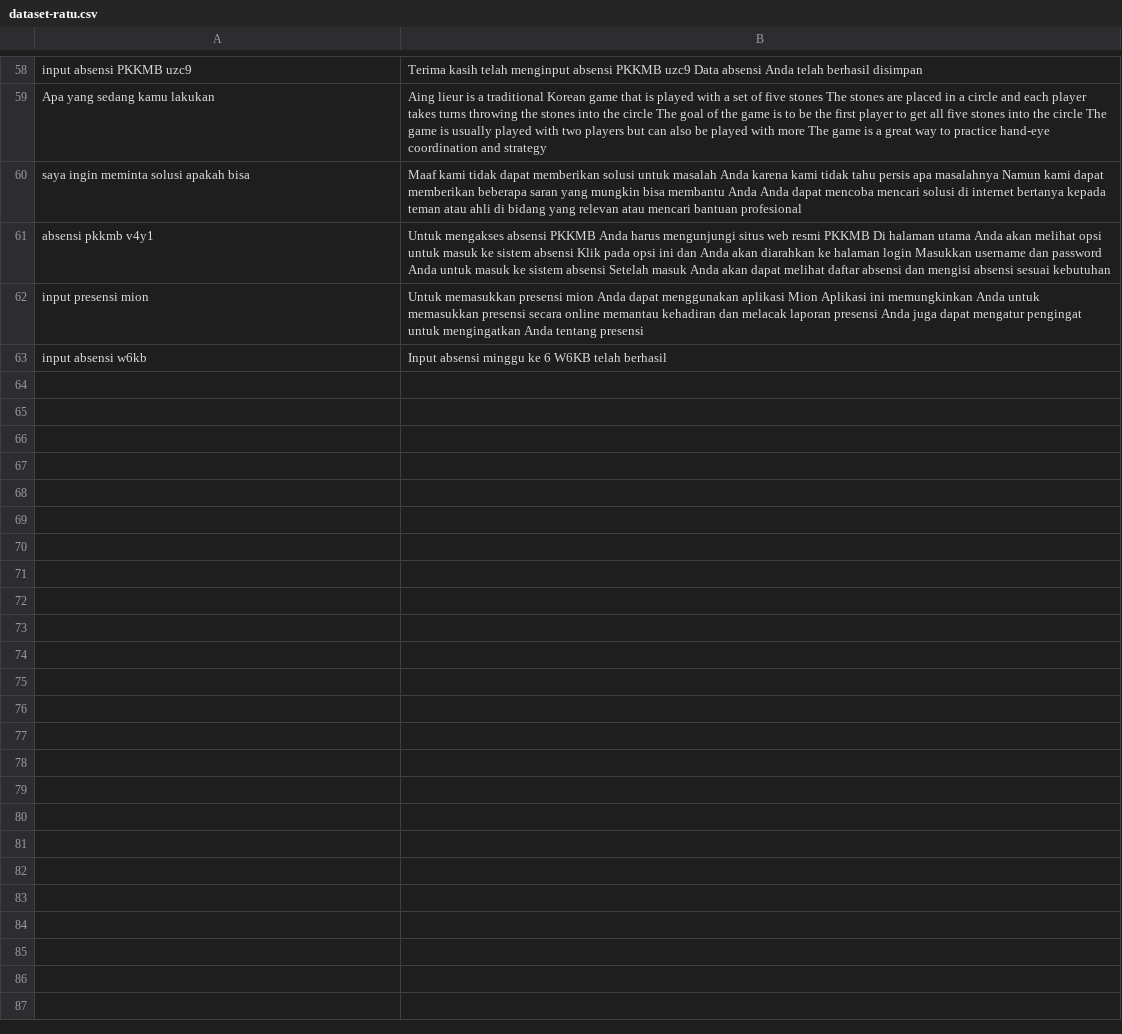
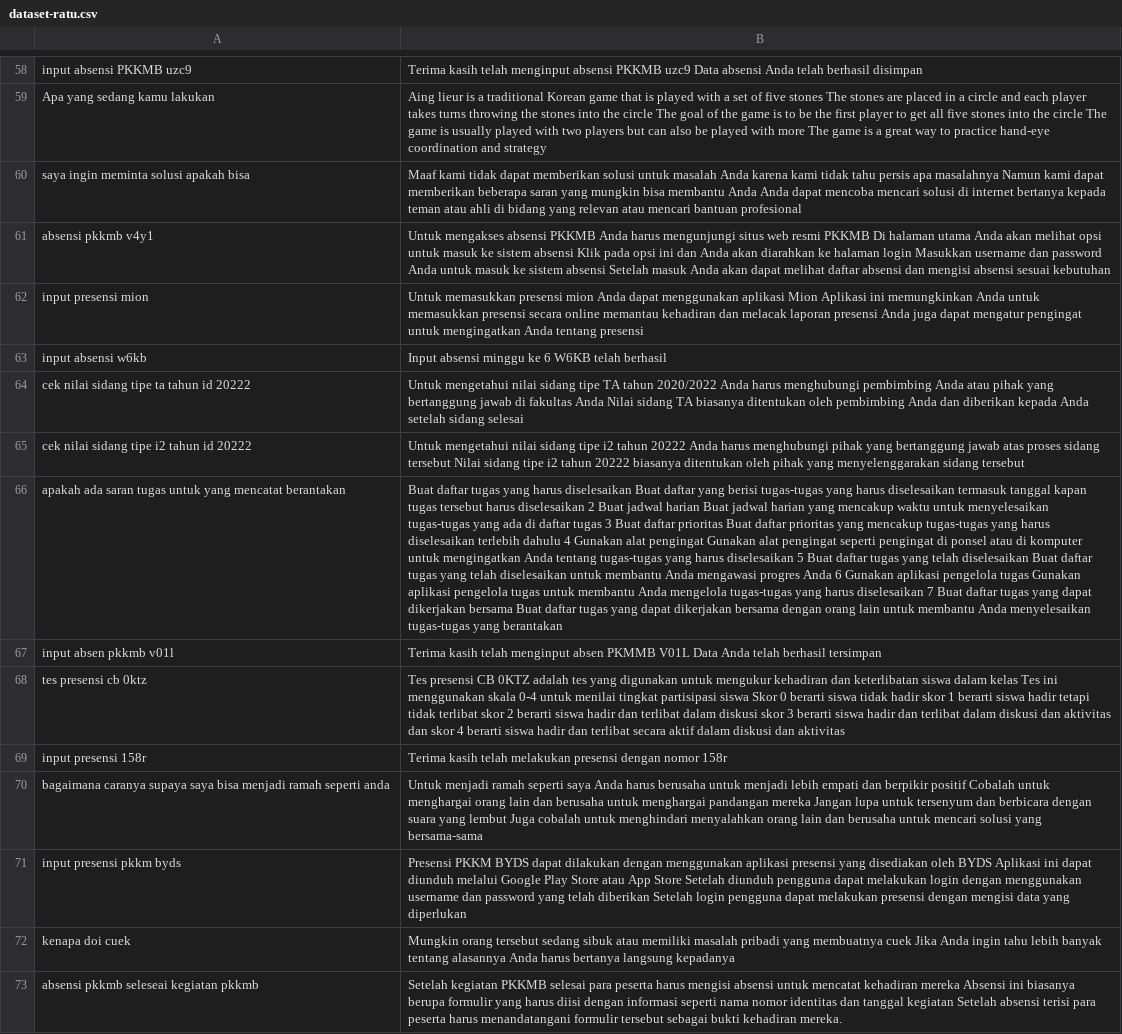
Before and after one commit to anakilang-ai/clean-dan-validasi-data, a CSV file: dataset/ratu-dataset/dataset-ratu.csv, drawn as a sheet; only a part is shown, gaps mark what is left out; the diff names each change by its address in the sheet, - before the commit and + after, or states it on an @@ line.

Commit message:
clean3

```diff
--- a/dataset/ratu-dataset/dataset-ratu.csv
+++ b/dataset/ratu-dataset/dataset-ratu.csv
+row 64: cek nilai sidang tipe ta tahun id 20222 | Untuk mengetahui nilai sidang tipe TA tahun 2020/2022 Anda harus menghubungi pembimbing Anda atau pihak yang bertanggung jawab di fakultas Anda Nilai sidang TA biasanya ditentukan oleh pembimbing Anda dan diberikan kepada Anda setelah sidang selesai
+row 65: cek nilai sidang tipe i2 tahun id 20222 | Untuk mengetahui nilai sidang tipe i2 tahun 20222 Anda harus menghubungi pihak yang bertanggung jawab atas proses sidang tersebut Nilai sidang tipe i2 tahun 20222 biasanya ditentukan oleh pihak yang menyelenggarakan sidang tersebut
+row 66: apakah ada saran tugas untuk yang mencatat berantakan | Buat daftar tugas yang harus diselesaikan Buat daftar yang berisi tugas-tugas yang harus diselesaikan termasuk tanggal kapan tugas tersebut harus diselesaikan 2 Buat jadwal harian Buat jadwal harian yang mencakup waktu untuk menyelesaikan tugas-tugas yang ada di daftar tugas 3 Buat daftar prioritas Buat daftar prioritas yang mencakup tugas-tugas yang harus diselesaikan terlebih dahulu 4 Gunakan alat pengingat Gunakan alat pengingat seperti pengingat di ponsel atau di komputer untuk mengingatkan Anda tentang tugas-tugas yang harus diselesaikan 5 Buat daftar tugas yang telah diselesaikan Buat daftar tugas yang telah diselesaikan untuk membantu Anda mengawasi progres Anda 6 Gunakan aplikasi pengelola tugas Gunakan aplikasi pengelola tugas untuk membantu Anda mengelola tugas-tugas yang harus diselesaikan 7 Buat daftar tugas yang dapat dikerjakan bersama Buat daftar tugas yang dapat dikerjakan bersama dengan orang lain untuk membantu Anda menyelesaikan tugas-tugas yang berantakan
+row 67: input absen pkkmb v01l | Terima kasih telah menginput absen PKMMB V01L Data Anda telah berhasil tersimpan
+row 68: tes presensi cb 0ktz | Tes presensi CB 0KTZ adalah tes yang digunakan untuk mengukur kehadiran dan keterlibatan siswa dalam kelas Tes ini menggunakan skala 0-4 untuk menilai tingkat partisipasi siswa Skor 0 berarti siswa tidak hadir skor 1 berarti siswa hadir tetapi tidak terlibat skor 2 berarti siswa hadir dan terlibat dalam diskusi skor 3 berarti siswa hadir dan terlibat dalam diskusi dan aktivitas dan skor 4 berarti siswa hadir dan terlibat secara aktif dalam diskusi dan aktivitas
+row 69: input presensi 158r | Terima kasih telah melakukan presensi dengan nomor 158r
+row 70: bagaimana caranya supaya saya bisa menjadi ramah seperti anda | Untuk menjadi ramah seperti saya Anda harus berusaha untuk menjadi lebih empati dan berpikir positif Cobalah untuk menghargai orang lain dan berusaha untuk menghargai pandangan mereka Jangan lupa untuk tersenyum dan berbicara dengan suara yang lembut Juga cobalah untuk menghindari menyalahkan orang lain dan berusaha untuk mencari solusi yang bersama-sama
+row 71: input presensi pkkm byds | Presensi PKKM BYDS dapat dilakukan dengan menggunakan aplikasi presensi yang disediakan oleh BYDS Aplikasi ini dapat diunduh melalui Google Play Store atau App Store Setelah diunduh pengguna dapat melakukan login dengan menggunakan username dan password yang telah diberikan Setelah login pengguna dapat melakukan presensi dengan mengisi data yang diperlukan
+row 72: kenapa doi cuek | Mungkin orang tersebut sedang sibuk atau memiliki masalah pribadi yang membuatnya cuek Jika Anda ingin tahu lebih banyak tentang alasannya Anda harus bertanya langsung kepadanya
+row 73: absensi pkkmb seleseai kegiatan pkkmb | Setelah kegiatan PKKMB selesai para peserta harus mengisi absensi untuk mencatat kehadiran mereka Absensi ini biasanya berupa formulir yang harus diisi dengan informasi seperti nama nomor identitas dan tanggal kegiatan Setelah absensi terisi para peserta harus menandatangani formulir tersebut sebagai bukti kehadiran mereka.
```
